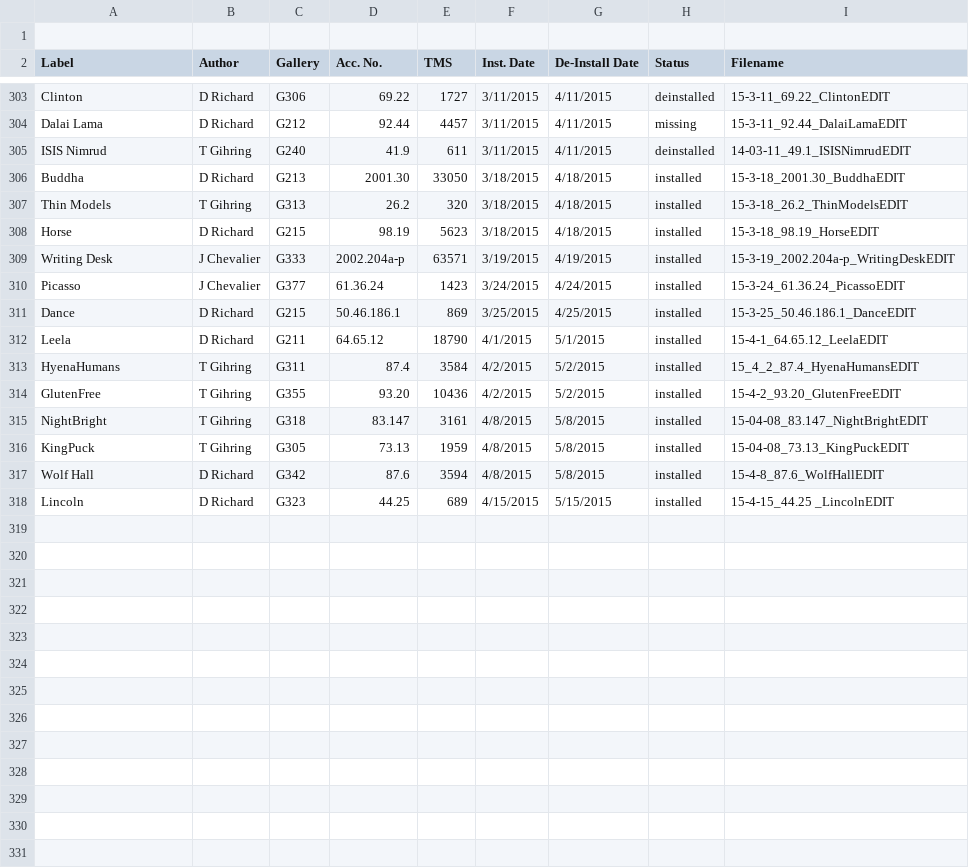
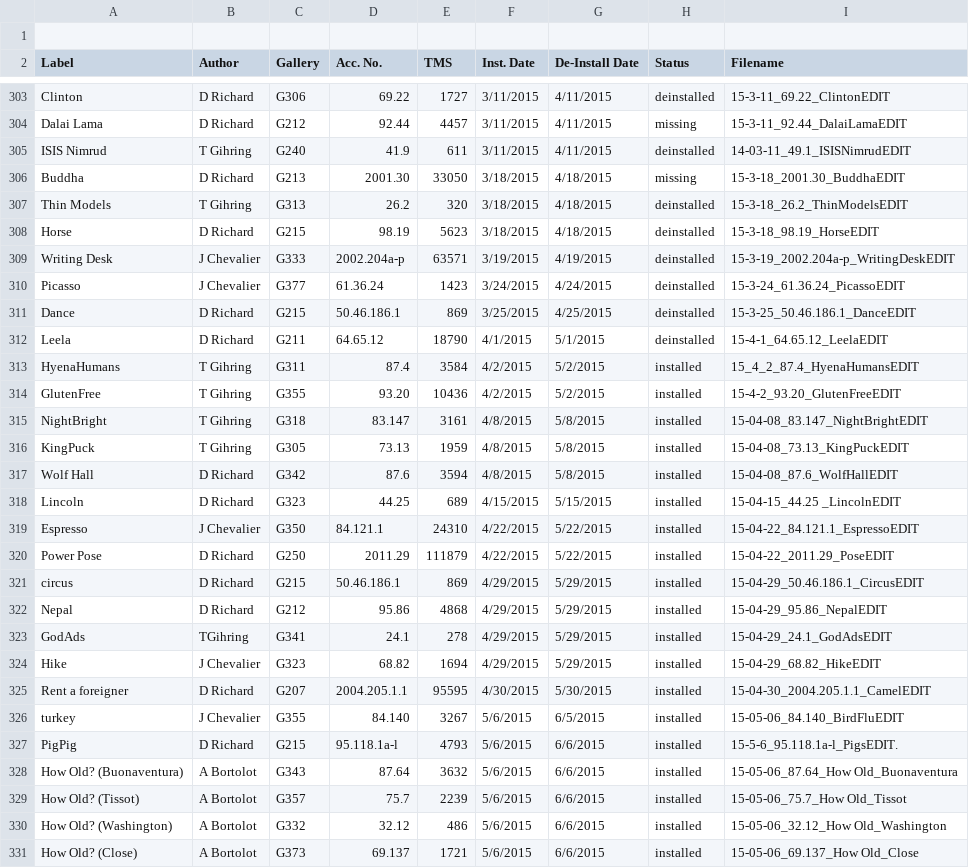
Before and after one commit to artsmia/newsflash, a CSV file: newsflash-labels.csv, drawn as a sheet; only a part is shown, gaps mark what is left out; the diff covers the shown part only.

```diff
--- a/newsflash-labels.csv
+++ b/newsflash-labels.csv
@@ -305,9 +305,9 @@ Dalai Lama,D Richard,G212,92.44,4457,3/11/2015,4/11/2015,missing,15-3-11_92.44_D
 ISIS Nimrud,T Gihring,G240,41.9,611,3/11/2015,4/11/2015,deinstalled,14-03-11_49.1_ISISNimrudEDIT
-Buddha,D Richard,G213,2001.30,33050,3/18/2015,4/18/2015,installed,15-3-18_2001.30_BuddhaEDIT
-Thin Models,T Gihring,G313,26.2,320,3/18/2015,4/18/2015,installed,15-3-18_26.2_ThinModelsEDIT
-Horse,D Richard,G215,98.19,5623,3/18/2015,4/18/2015,installed,15-3-18_98.19_HorseEDIT
-Writing Desk,J Chevalier,G333,2002.204a-p,63571,3/19/2015,4/19/2015,installed,15-3-19_2002.204a-p_WritingDeskEDIT
-Picasso,J Chevalier,G377,61.36.24,1423,3/24/2015,4/24/2015,installed,15-3-24_61.36.24_PicassoEDIT
-Dance,D Richard,G215,50.46.186.1,869,3/25/2015,4/25/2015,installed,15-3-25_50.46.186.1_DanceEDIT
-Leela,D Richard,G211,64.65.12,18790,4/1/2015,5/1/2015,installed,15-4-1_64.65.12_LeelaEDIT
+Buddha,D Richard,G213,2001.30,33050,3/18/2015,4/18/2015,missing,15-3-18_2001.30_BuddhaEDIT
+Thin Models,T Gihring,G313,26.2,320,3/18/2015,4/18/2015,deinstalled,15-3-18_26.2_ThinModelsEDIT
+Horse,D Richard,G215,98.19,5623,3/18/2015,4/18/2015,deinstalled,15-3-18_98.19_HorseEDIT
+Writing Desk,J Chevalier,G333,2002.204a-p,63571,3/19/2015,4/19/2015,deinstalled,15-3-19_2002.204a-p_WritingDeskEDIT
+Picasso,J Chevalier,G377,61.36.24,1423,3/24/2015,4/24/2015,deinstalled,15-3-24_61.36.24_PicassoEDIT
+Dance,D Richard,G215,50.46.186.1,869,3/25/2015,4/25/2015,deinstalled,15-3-25_50.46.186.1_DanceEDIT
+Leela,D Richard,G211,64.65.12,18790,4/1/2015,5/1/2015,deinstalled,15-4-1_64.65.12_LeelaEDIT
 HyenaHumans,T Gihring,G311,87.4,3584,4/2/2015,5/2/2015,installed,15_4_2_87.4_HyenaHumansEDIT
@@ -316,3 +316,16 @@ NightBright,T Gihring,G318,83.147,3161,4/8/2015,5/8/2015,installed,15-04-08_83.1
 KingPuck,T Gihring,G305,73.13,1959,4/8/2015,5/8/2015,installed,15-04-08_73.13_KingPuckEDIT
-Wolf Hall,D Richard,G342,87.6,3594,4/8/2015,5/8/2015,installed,15-4-8_87.6_WolfHallEDIT
-Lincoln,D Richard,G323,44.25,689,4/15/2015,5/15/2015,installed,15-4-15_44.25 _LincolnEDIT
+Wolf Hall,D Richard,G342,87.6,3594,4/8/2015,5/8/2015,installed,15-04-08_87.6_WolfHallEDIT
+Lincoln,D Richard,G323,44.25,689,4/15/2015,5/15/2015,installed,15-04-15_44.25 _LincolnEDIT
+Espresso,J Chevalier,G350,84.121.1,24310,4/22/2015,5/22/2015,installed,15-04-22_84.121.1_EspressoEDIT
+Power Pose,D Richard,G250,2011.29,111879,4/22/2015,5/22/2015,installed,15-04-22_2011.29_PoseEDIT
+circus,D Richard,G215,50.46.186.1,869,4/29/2015,5/29/2015,installed,15-04-29_50.46.186.1_CircusEDIT
+Nepal,D Richard,G212,95.86,4868,4/29/2015,5/29/2015,installed,15-04-29_95.86_NepalEDIT
+GodAds,TGihring,G341,24.1,278,4/29/2015,5/29/2015,installed,15-04-29_24.1_GodAdsEDIT
+Hike,J Chevalier,G323,68.82,1694,4/29/2015,5/29/2015,installed,15-04-29_68.82_HikeEDIT
+Rent a foreigner,D Richard,G207,2004.205.1.1,95595,4/30/2015,5/30/2015,installed,15-04-30_2004.205.1.1_CamelEDIT
+turkey,J Chevalier,G355,84.140,3267,5/6/2015,6/5/2015,installed,15-05-06_84.140_BirdFluEDIT
+PigPig,D Richard,G215,95.118.1a-l,4793,5/6/2015,6/6/2015,installed,15-5-6_95.118.1a-l_PigsEDIT.
+How Old? (Buonaventura),A Bortolot,G343,87.64,3632,5/6/2015,6/6/2015,installed,15-05-06_87.64_How Old_Buonaventura
+How Old? (Tissot),A Bortolot,G357,75.7,2239,5/6/2015,6/6/2015,installed,15-05-06_75.7_How Old_Tissot
+How Old? (Washington),A Bortolot,G332,32.12,486,5/6/2015,6/6/2015,installed,15-05-06_32.12_How Old_Washington
+How Old? (Close),A Bortolot,G373,69.137,1721,5/6/2015,6/6/2015,installed,15-05-06_69.137_How Old_Close
```
Also changed, not shown: 5 added rows elsewhere in this file, 39 other files.
